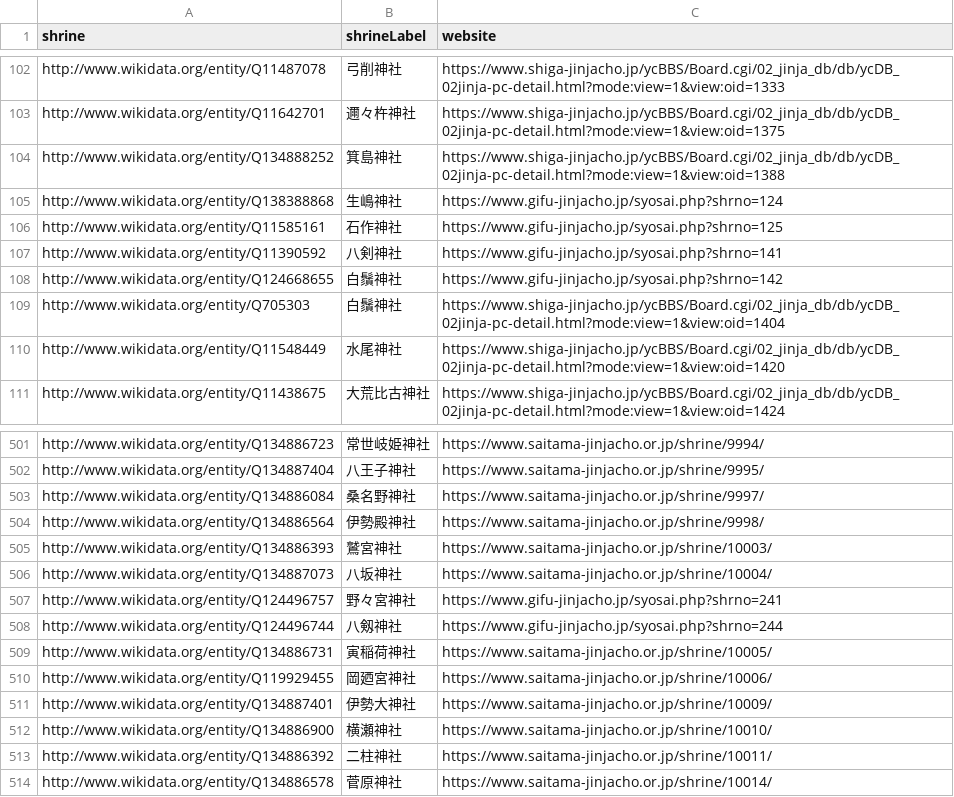
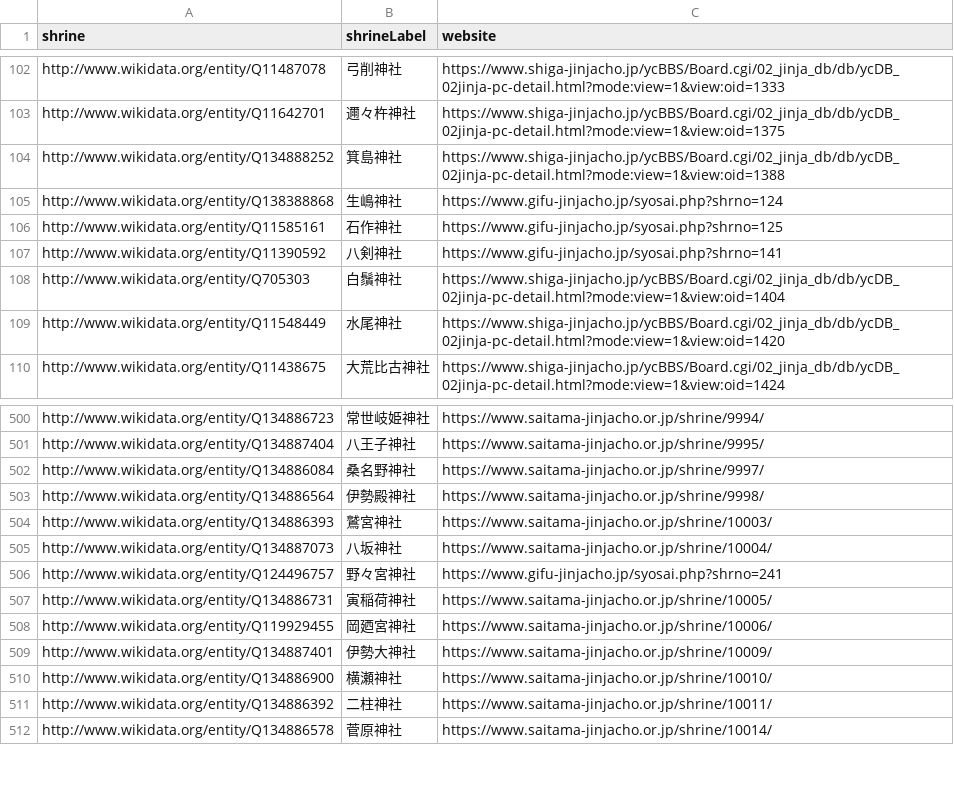
Before and after one commit to EmmaLeonhart/shintowiki-scripts, a CSV file: jinjacho/crawled_shrines_matched.csv, drawn as a sheet; only a part is shown, gaps mark what is left out; removed rows and columns are numbered as before the commit, all else as after; the diff covers the shown part only; the diff names each change by its address in the sheet, - before the commit and + after, or states it on an @@ line.

```diff
--- a/jinjacho/crawled_shrines_matched.csv
+++ b/jinjacho/crawled_shrines_matched.csv
-row 108: http://www.wikidata.org/entity/Q124668655 | 白鬚神社 | https://www.gifu-jinjacho.jp/syosai.php?shrno=142
-row 508: http://www.wikidata.org/entity/Q124496744 | 八剱神社 | https://www.gifu-jinjacho.jp/syosai.php?shrno=244
```
Also changed, not shown: 41 added rows elsewhere in this file, jinjacho/crawled_shrines.csv, 3 other files.
